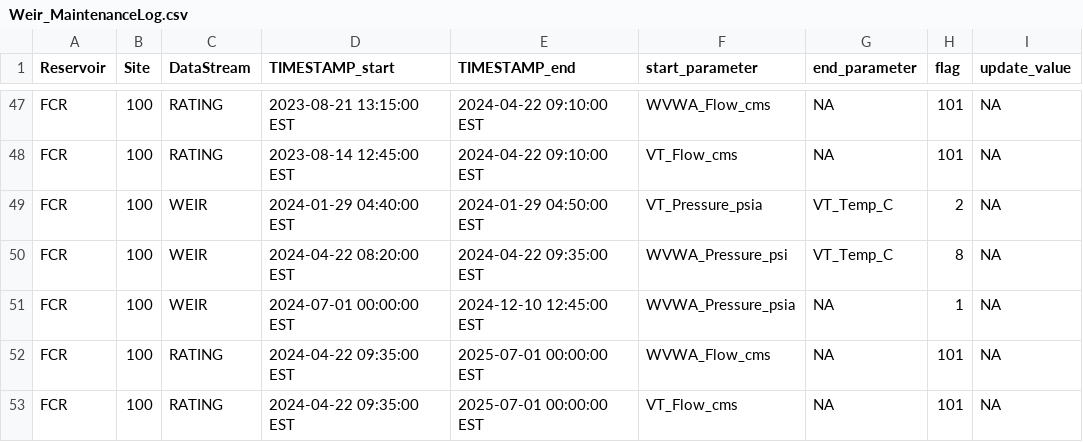
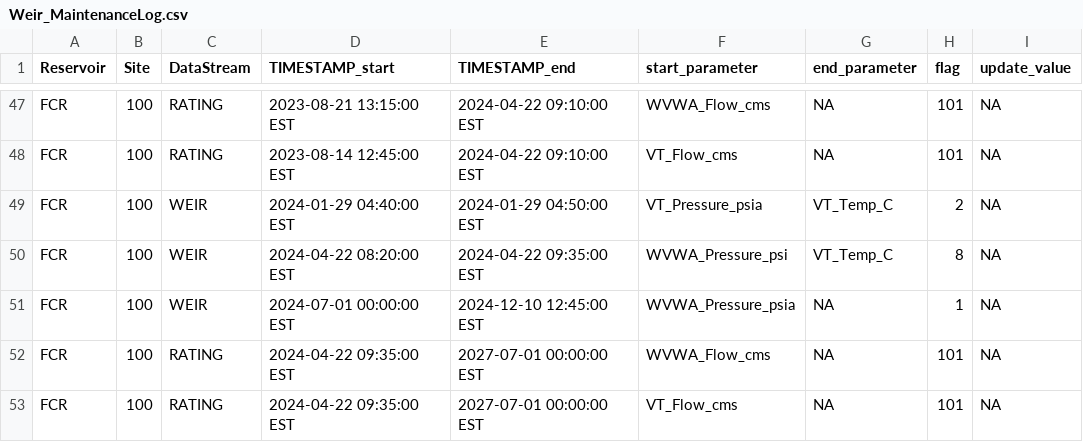
Before and after one commit to FLARE-forecast/FCRE-data, a CSV file: Weir_MaintenanceLog.csv, drawn as a sheet; only a part is shown, gaps mark what is left out; the diff names each change by its address in the sheet, - before the commit and + after, or states it on an @@ line.

Commit message:
expanded date of end pt placement

```diff
--- a/Weir_MaintenanceLog.csv
+++ b/Weir_MaintenanceLog.csv
-E52:E53 (TIMESTAMP_end): 2025-07-01 00:00:00 EST
+E52:E53 (TIMESTAMP_end): 2027-07-01 00:00:00 EST
```
